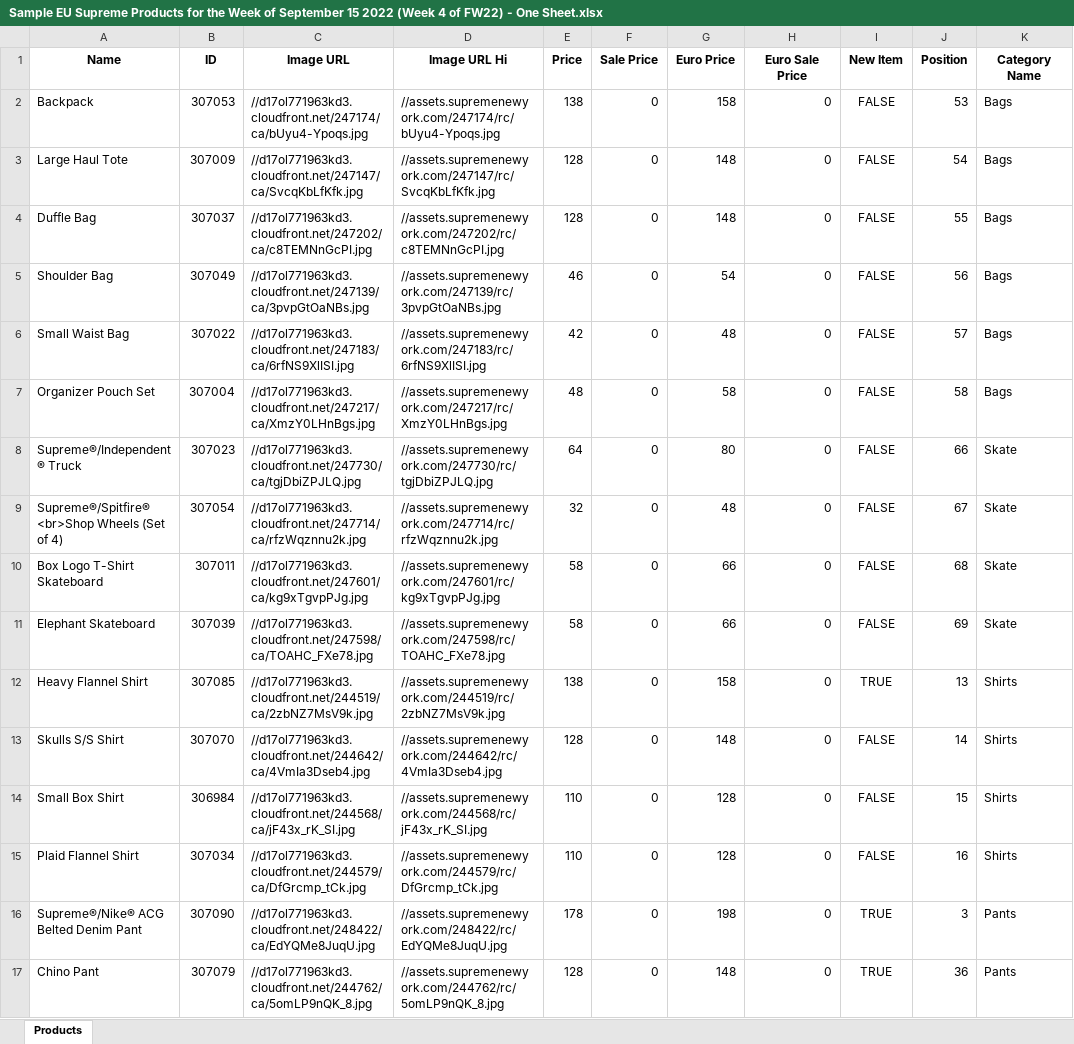
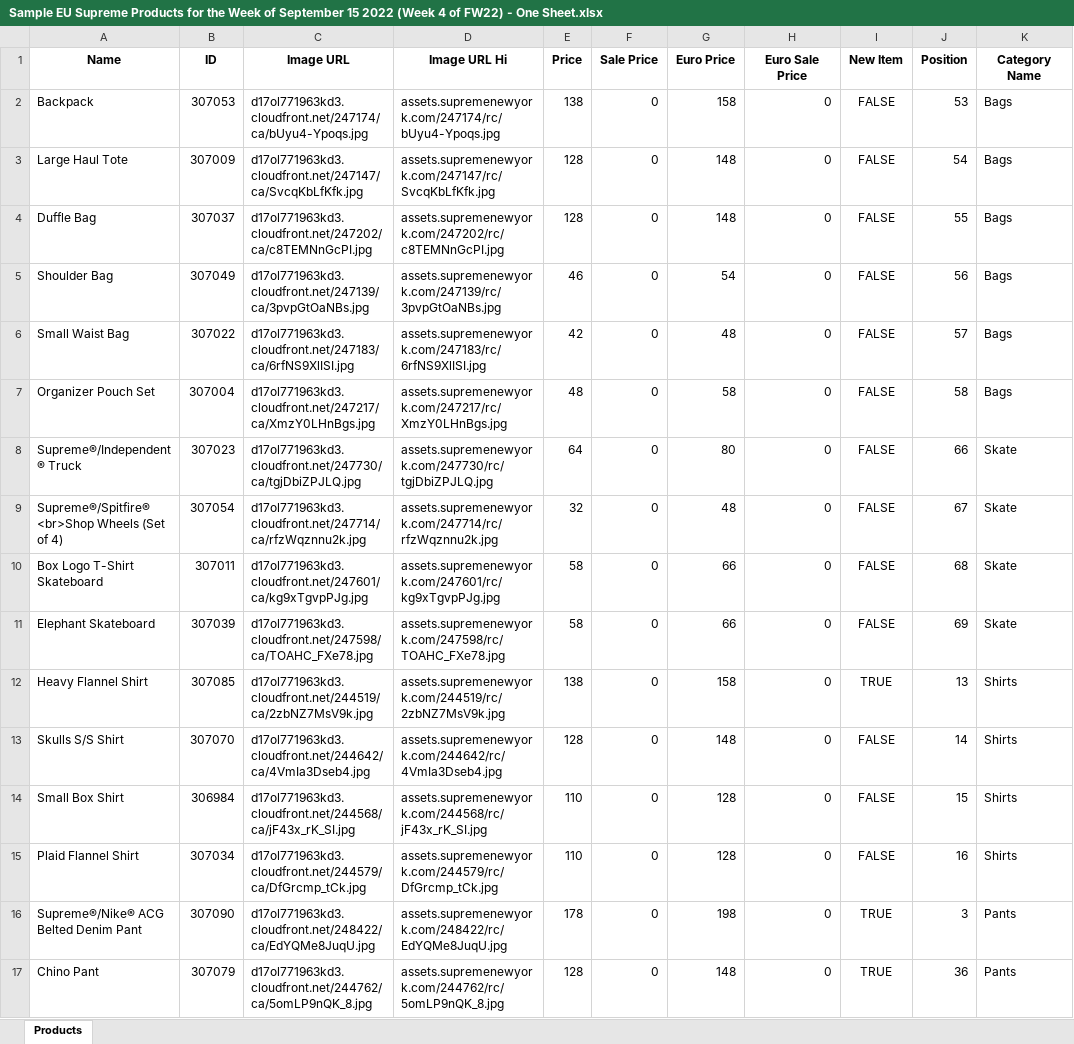
Before and after one commit to huyszn/supreme-products-scraper, an Excel workbook: sample data/Sample EU Supreme Products for the Week of September 15 2022 (Week 4 of FW22) - One Sheet.xlsx, sheet Products, drawn as a sheet; only a part is shown; values as stored, in another font and other column widths than the file's, no borders; the diff covers the shown part only; the diff names each change by its address in the sheet, - before the commit and + after, or states it on an @@ line.

```diff
--- a/sample data/Sample EU Supreme Products for the Week of September 15 2022 (Week 4 of FW22) - One Sheet.xlsx (sheet Products)
+++ b/sample data/Sample EU Supreme Products for the Week of September 15 2022 (Week 4 of FW22) - One Sheet.xlsx (sheet Products)
-C2 (Image URL): //d17ol771963kd3.cloudfront.net/247174/ca/bUyu4-Ypoqs.jpg
+C2 (Image URL): d17ol771963kd3.cloudfront.net/247174/ca/bUyu4-Ypoqs.jpg
-D2 (Image URL Hi): //assets.supremenewyork.com/247174/rc/bUyu4-Ypoqs.jpg
+D2 (Image URL Hi): assets.supremenewyork.com/247174/rc/bUyu4-Ypoqs.jpg
-C3 (Image URL): //d17ol771963kd3.cloudfront.net/247147/ca/SvcqKbLfKfk.jpg
+C3 (Image URL): d17ol771963kd3.cloudfront.net/247147/ca/SvcqKbLfKfk.jpg
-D3 (Image URL Hi): //assets.supremenewyork.com/247147/rc/SvcqKbLfKfk.jpg
+D3 (Image URL Hi): assets.supremenewyork.com/247147/rc/SvcqKbLfKfk.jpg
-C4 (Image URL): //d17ol771963kd3.cloudfront.net/247202/ca/c8TEMNnGcPI.jpg
+C4 (Image URL): d17ol771963kd3.cloudfront.net/247202/ca/c8TEMNnGcPI.jpg
-D4 (Image URL Hi): //assets.supremenewyork.com/247202/rc/c8TEMNnGcPI.jpg
+D4 (Image URL Hi): assets.supremenewyork.com/247202/rc/c8TEMNnGcPI.jpg
-C5 (Image URL): //d17ol771963kd3.cloudfront.net/247139/ca/3pvpGtOaNBs.jpg
+C5 (Image URL): d17ol771963kd3.cloudfront.net/247139/ca/3pvpGtOaNBs.jpg
-D5 (Image URL Hi): //assets.supremenewyork.com/247139/rc/3pvpGtOaNBs.jpg
+D5 (Image URL Hi): assets.supremenewyork.com/247139/rc/3pvpGtOaNBs.jpg
-C6 (Image URL): //d17ol771963kd3.cloudfront.net/247183/ca/6rfNS9XlISI.jpg
+C6 (Image URL): d17ol771963kd3.cloudfront.net/247183/ca/6rfNS9XlISI.jpg
-D6 (Image URL Hi): //assets.supremenewyork.com/247183/rc/6rfNS9XlISI.jpg
+D6 (Image URL Hi): assets.supremenewyork.com/247183/rc/6rfNS9XlISI.jpg
-C7 (Image URL): //d17ol771963kd3.cloudfront.net/247217/ca/XmzY0LHnBgs.jpg
+C7 (Image URL): d17ol771963kd3.cloudfront.net/247217/ca/XmzY0LHnBgs.jpg
-D7 (Image URL Hi): //assets.supremenewyork.com/247217/rc/XmzY0LHnBgs.jpg
+D7 (Image URL Hi): assets.supremenewyork.com/247217/rc/XmzY0LHnBgs.jpg
-C8 (Image URL): //d17ol771963kd3.cloudfront.net/247730/ca/tgjDbiZPJLQ.jpg
+C8 (Image URL): d17ol771963kd3.cloudfront.net/247730/ca/tgjDbiZPJLQ.jpg
-D8 (Image URL Hi): //assets.supremenewyork.com/247730/rc/tgjDbiZPJLQ.jpg
+D8 (Image URL Hi): assets.supremenewyork.com/247730/rc/tgjDbiZPJLQ.jpg
-C9 (Image URL): //d17ol771963kd3.cloudfront.net/247714/ca/rfzWqznnu2k.jpg
+C9 (Image URL): d17ol771963kd3.cloudfront.net/247714/ca/rfzWqznnu2k.jpg
-D9 (Image URL Hi): //assets.supremenewyork.com/247714/rc/rfzWqznnu2k.jpg
+D9 (Image URL Hi): assets.supremenewyork.com/247714/rc/rfzWqznnu2k.jpg
-C10 (Image URL): //d17ol771963kd3.cloudfront.net/247601/ca/kg9xTgvpPJg.jpg
+C10 (Image URL): d17ol771963kd3.cloudfront.net/247601/ca/kg9xTgvpPJg.jpg
-D10 (Image URL Hi): //assets.supremenewyork.com/247601/rc/kg9xTgvpPJg.jpg
+D10 (Image URL Hi): assets.supremenewyork.com/247601/rc/kg9xTgvpPJg.jpg
-C11 (Image URL): //d17ol771963kd3.cloudfront.net/247598/ca/TOAHC_FXe78.jpg
+C11 (Image URL): d17ol771963kd3.cloudfront.net/247598/ca/TOAHC_FXe78.jpg
-D11 (Image URL Hi): //assets.supremenewyork.com/247598/rc/TOAHC_FXe78.jpg
+D11 (Image URL Hi): assets.supremenewyork.com/247598/rc/TOAHC_FXe78.jpg
-C12 (Image URL): //d17ol771963kd3.cloudfront.net/244519/ca/2zbNZ7MsV9k.jpg
+C12 (Image URL): d17ol771963kd3.cloudfront.net/244519/ca/2zbNZ7MsV9k.jpg
-D12 (Image URL Hi): //assets.supremenewyork.com/244519/rc/2zbNZ7MsV9k.jpg
+D12 (Image URL Hi): assets.supremenewyork.com/244519/rc/2zbNZ7MsV9k.jpg
-C13 (Image URL): //d17ol771963kd3.cloudfront.net/244642/ca/4VmIa3Dseb4.jpg
+C13 (Image URL): d17ol771963kd3.cloudfront.net/244642/ca/4VmIa3Dseb4.jpg
-D13 (Image URL Hi): //assets.supremenewyork.com/244642/rc/4VmIa3Dseb4.jpg
+D13 (Image URL Hi): assets.supremenewyork.com/244642/rc/4VmIa3Dseb4.jpg
-C14 (Image URL): //d17ol771963kd3.cloudfront.net/244568/ca/jF43x_rK_SI.jpg
+C14 (Image URL): d17ol771963kd3.cloudfront.net/244568/ca/jF43x_rK_SI.jpg
-D14 (Image URL Hi): //assets.supremenewyork.com/244568/rc/jF43x_rK_SI.jpg
+D14 (Image URL Hi): assets.supremenewyork.com/244568/rc/jF43x_rK_SI.jpg
-C15 (Image URL): //d17ol771963kd3.cloudfront.net/244579/ca/DfGrcmp_tCk.jpg
+C15 (Image URL): d17ol771963kd3.cloudfront.net/244579/ca/DfGrcmp_tCk.jpg
-D15 (Image URL Hi): //assets.supremenewyork.com/244579/rc/DfGrcmp_tCk.jpg
+D15 (Image URL Hi): assets.supremenewyork.com/244579/rc/DfGrcmp_tCk.jpg
-C16 (Image URL): //d17ol771963kd3.cloudfront.net/248422/ca/EdYQMe8JuqU.jpg
+C16 (Image URL): d17ol771963kd3.cloudfront.net/248422/ca/EdYQMe8JuqU.jpg
-D16 (Image URL Hi): //assets.supremenewyork.com/248422/rc/EdYQMe8JuqU.jpg
+D16 (Image URL Hi): assets.supremenewyork.com/248422/rc/EdYQMe8JuqU.jpg
-C17 (Image URL): //d17ol771963kd3.cloudfront.net/244762/ca/5omLP9nQK_8.jpg
+C17 (Image URL): d17ol771963kd3.cloudfront.net/244762/ca/5omLP9nQK_8.jpg
-D17 (Image URL Hi): //assets.supremenewyork.com/244762/rc/5omLP9nQK_8.jpg
+D17 (Image URL Hi): assets.supremenewyork.com/244762/rc/5omLP9nQK_8.jpg
```
Also changed, not shown: 108 edited cells elsewhere in this sheet, sample data/Sample EU Supreme Products for the Week of September 15 2022 (Week 4 of FW22)-Sheets.xlsx, sample data/Sample Supreme Products for the Week of September 15 2022 (Week 4 of FW22) - One Sheet.xlsx, 8 other files.
